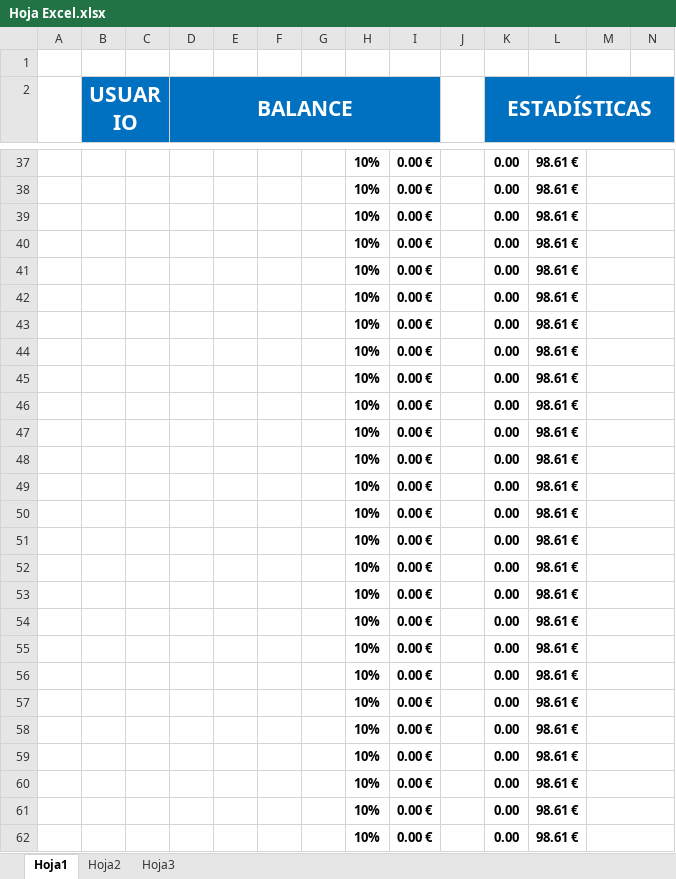
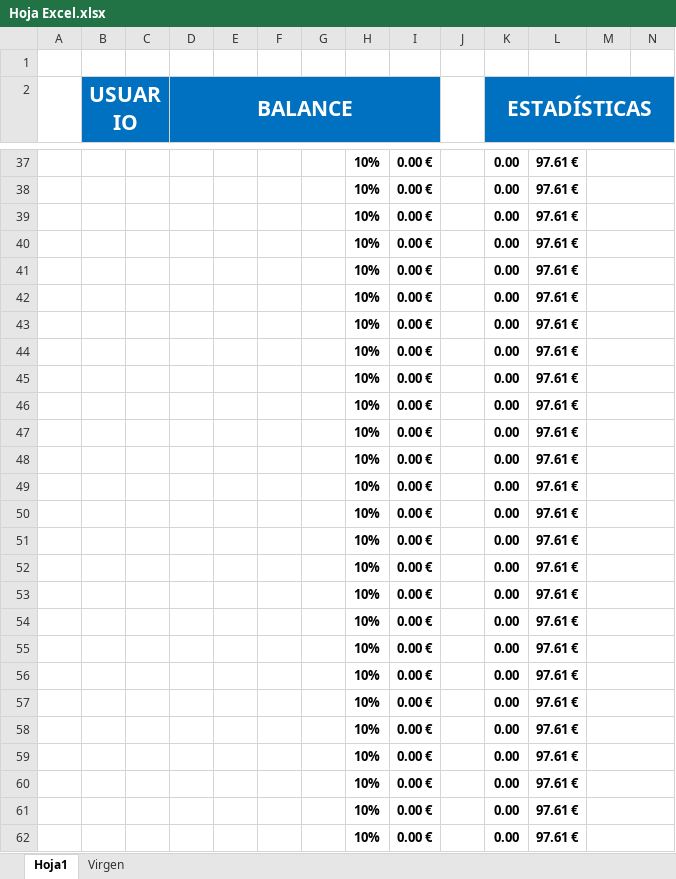
Before and after one commit to Sexaron/Curso-Udemy, an Excel workbook: Otras cosas/Corners/Hoja Excel.xlsx, sheet Hoja1, drawn as a sheet; only a part is shown, gaps mark what is left out; values as stored, in another font and other column widths than the file's, no borders; conditional formats not drawn; the diff covers the shown part only; the diff names each change by its address in the sheet, - before the commit and + after, or states it on an @@ line.

```diff
--- a/Otras cosas/Corners/Hoja Excel.xlsx (sheet Hoja1)
+++ b/Otras cosas/Corners/Hoja Excel.xlsx (sheet Hoja1)
-sheet tab: Hoja2
-sheet tab: Hoja3
+sheet tab: Virgen
-L37:L62: 98.61 €
+L37:L62: 97.61 €
```
Also changed, not shown: 1 added row, 1 removed row and 204 edited cells elsewhere in this sheet.
